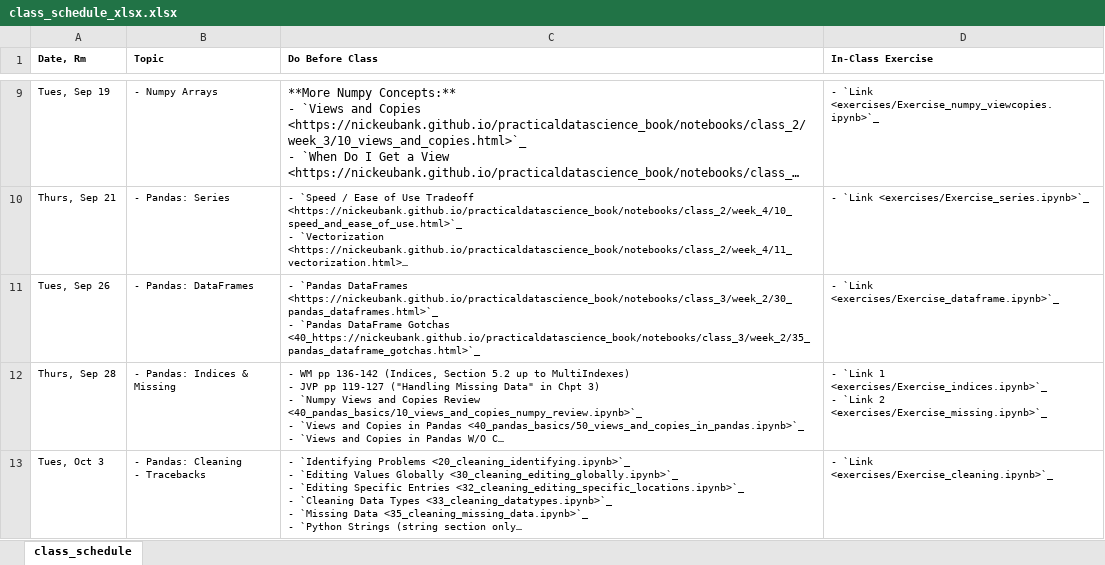
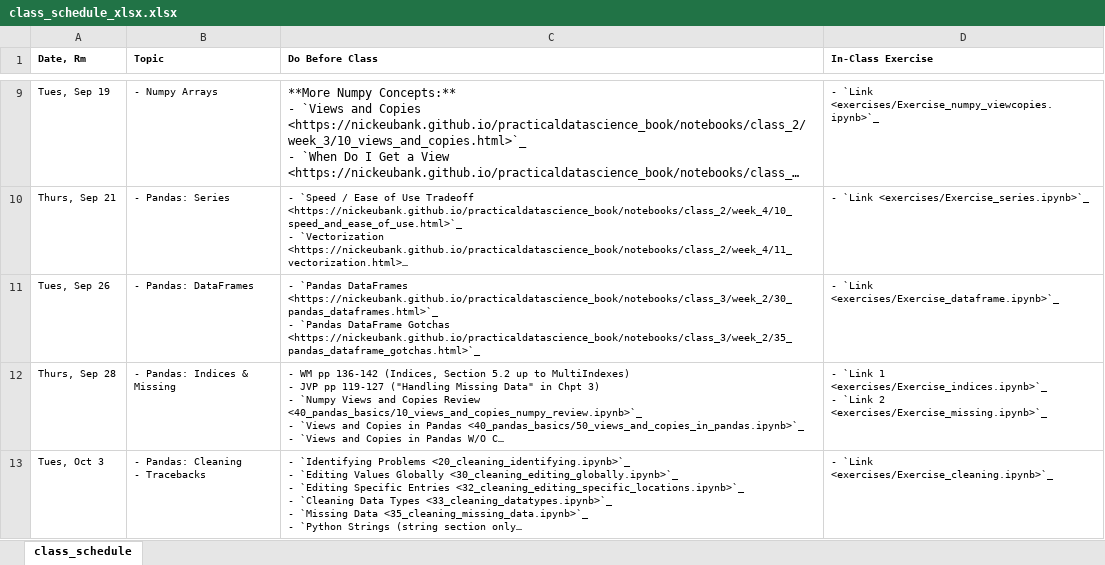
Before and after one commit to nickeubank/practicaldatascience_class, an Excel workbook: source/class_schedule_xlsx.xlsx, sheet class_schedule, drawn as a sheet; only a part is shown, gaps mark what is left out; long unchanged cells end in …; values as stored, in another font and other column widths than the file's, no borders; the diff names each change by its address in the sheet, - before the commit and + after, or states it on an @@ line.

```diff
--- a/source/class_schedule_xlsx.xlsx (sheet class_schedule)
+++ b/source/class_schedule_xlsx.xlsx (sheet class_schedule)
-C11 (Do Before Class): …DataFrame Gotchas <40_https://nickeubank.github.io/practicaldatascience_book/notebooks/class_3/week_2/35_pandas_dataframe_gotchas.html>`_
+C11 (Do Before Class): …DataFrame Gotchas <https://nickeubank.github.io/practicaldatascience_book/notebooks/class_3/week_2/35_pandas_dataframe_gotchas.html>`_
```
Also changed, not shown: 14 other files.
